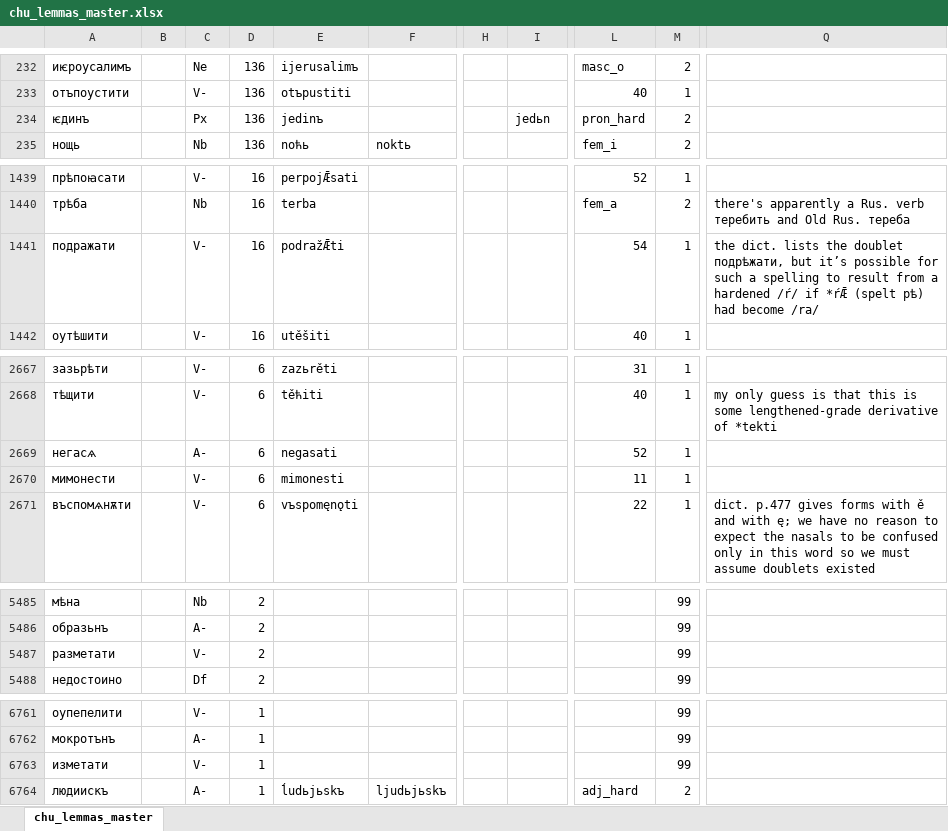
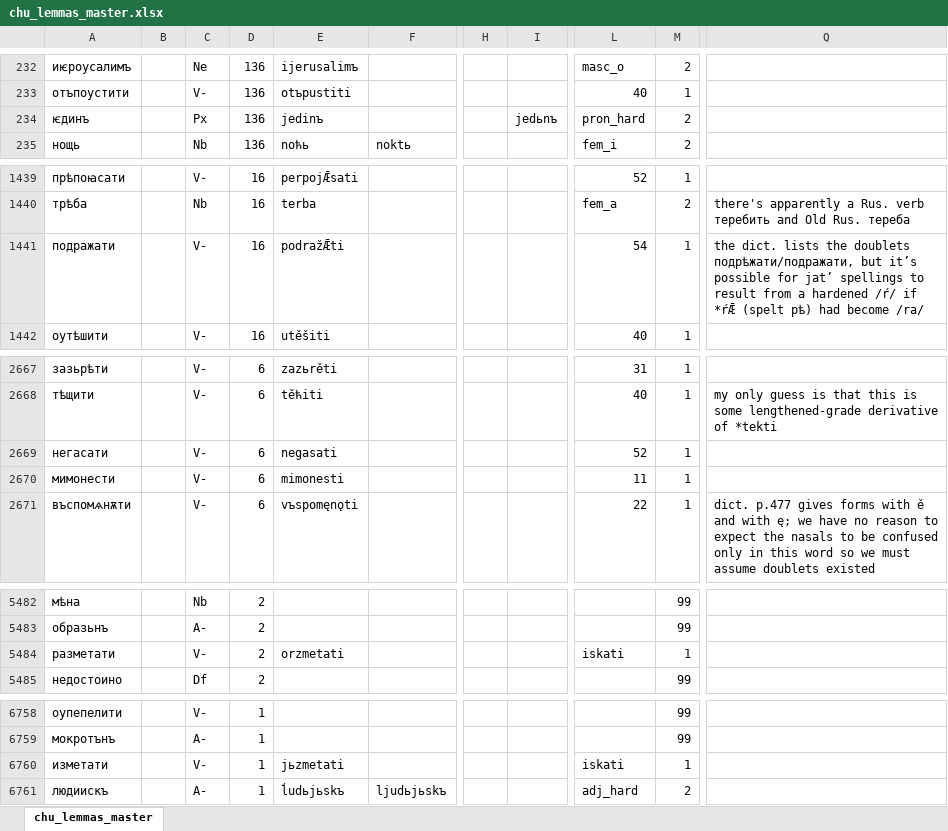
Before and after one commit to 12401453/torot_2023, an Excel workbook: lemma_lists/chu_lemmas_master.xlsx, sheet chu_lemmas_master, drawn as a sheet; only a part is shown, gaps mark what is left out; values as stored, in another font and other column widths than the file's, no borders; charts and pictures not drawn; addresses are those after the commit; the diff covers the shown part only; the diff names each change by its address in the sheet, - before the commit and + after, or states it on an @@ line.

```diff
--- a/lemma_lists/chu_lemmas_master.xlsx (sheet chu_lemmas_master)
+++ b/lemma_lists/chu_lemmas_master.xlsx (sheet chu_lemmas_master)
-I234: jedьn
+I234: jedьnъ
-Q1441: …lists the doublet подрѣжати, but it’s possible for such a spelling to result…
+Q1441: …lists the doublets подрѣжати/подражати, but it’s possible for jat’ spellings to result…
-A2669: негасѧ
+A2669: негасати
-C2669: A-
+C2669: V-
-E5484: (empty)
+E5484: orzmetati
-L5484: (empty)
+L5484: iskati
-M5484: 99
+M5484: 1
-E6760: (empty)
+E6760: jьzmetati
-L6760: (empty)
+L6760: iskati
-M6760: 99
+M6760: 1
```
Also changed, not shown: 9 added rows, 4 removed rows and 22 edited cells elsewhere in this sheet, 8 other files.
